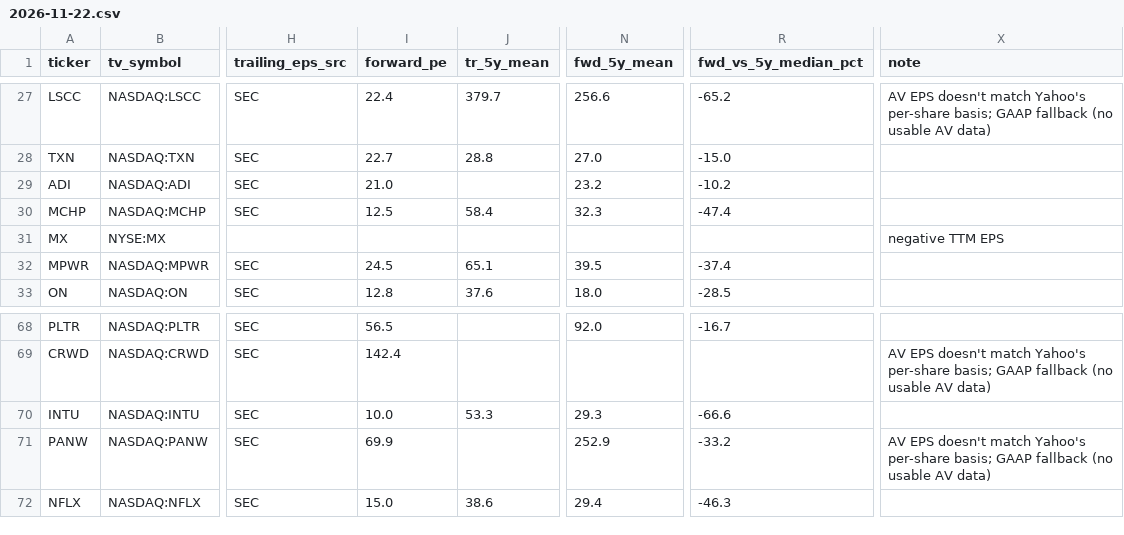
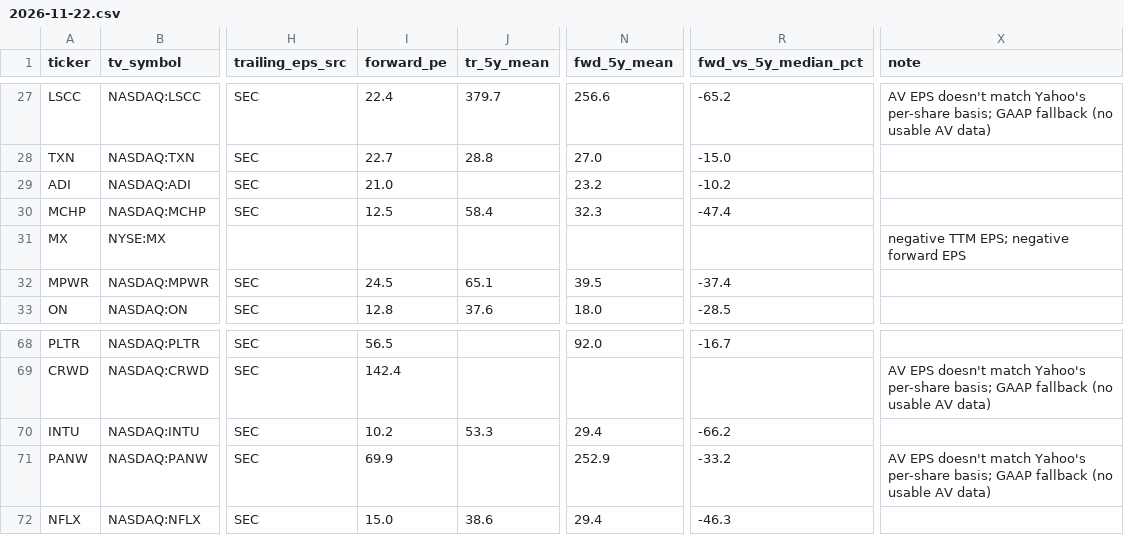
Before and after one commit to dunbok/pe-dashboard, a CSV file: data/daily/2026-11-22.csv, drawn as a sheet; only a part is shown, gaps mark what is left out; the diff names each change by its address in the sheet, - before the commit and + after, or states it on an @@ line.

```diff
--- a/data/daily/2026-11-22.csv
+++ b/data/daily/2026-11-22.csv
-X31 (note): negative TTM EPS
+X31 (note): negative TTM EPS; negative forward EPS
-I70 (forward_pe): 10.0
+I70 (forward_pe): 10.2
-N70 (fwd_5y_mean): 29.3
+N70 (fwd_5y_mean): 29.4
-R70 (fwd_vs_5y_median_pct): -66.6
+R70 (fwd_vs_5y_median_pct): -66.2
```
Also changed, not shown: docs/archive/2026-11-22.csv, 7 other files.
